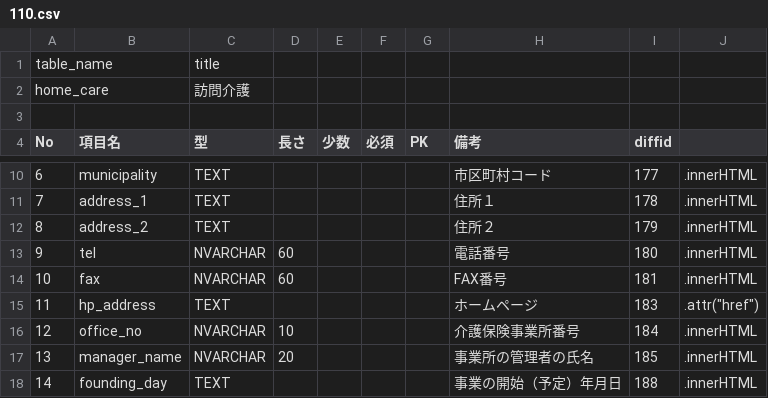
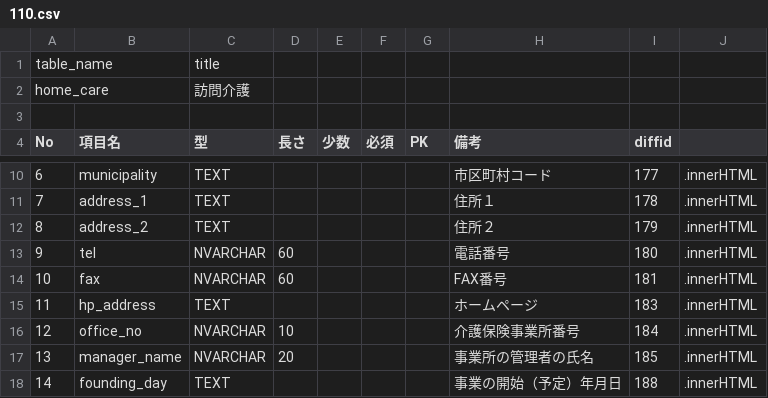
Before and after one commit to SagehariMaiko/milmodb, a CSV file: app/controllers/milmodb/CSV/110.csv, drawn as a sheet; only a part is shown, gaps mark what is left out.

```diff
--- a/app/controllers/milmodb/CSV/110.csv
+++ b/app/controllers/milmodb/CSV/110.csv
@@ -14,3 +14,3 @@ No,項目名,型,長さ,少数,必須,PK,備考,diffid,
 10,fax,NVARCHAR,60,,,,FAX番号,181,.innerHTML
-11,hp_address,TEXT,,,,,ホームページ,183,".attr(""href"")"
+11,hp_address,TEXT,,,,,ホームページ,183,.innerHTML
 12,office_no,NVARCHAR,10,,,,介護保険事業所番号,184,.innerHTML
```
Also changed, not shown: app/controllers/milmodb/CSV/120.csv, app/controllers/milmodb/CSV/130.csv, 21 other files.
